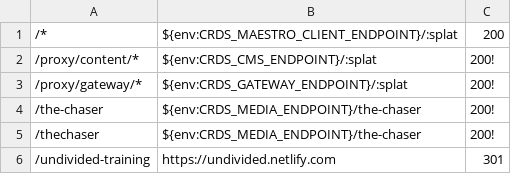
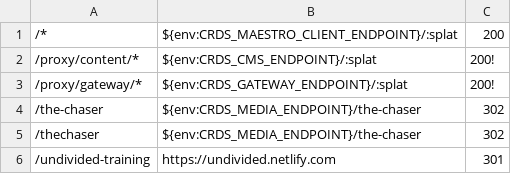
Before and after one commit to crdschurch/crds-net, a CSV file: redirects.csv, drawn as a sheet.

Commit message:
US15178 The Chaser Apply 302 instead of 200! due to redirect loop issue

```diff
--- a/redirects.csv
+++ b/redirects.csv
@@ -3,4 +3,4 @@
 /proxy/gateway/*,${env:CRDS_GATEWAY_ENDPOINT}/:splat,200!
-/the-chaser,${env:CRDS_MEDIA_ENDPOINT}/the-chaser,200!
-/thechaser,${env:CRDS_MEDIA_ENDPOINT}/the-chaser,200!
+/the-chaser,${env:CRDS_MEDIA_ENDPOINT}/the-chaser,302
+/thechaser,${env:CRDS_MEDIA_ENDPOINT}/the-chaser,302
 /undivided-training,https://undivided.netlify.com,301
```
